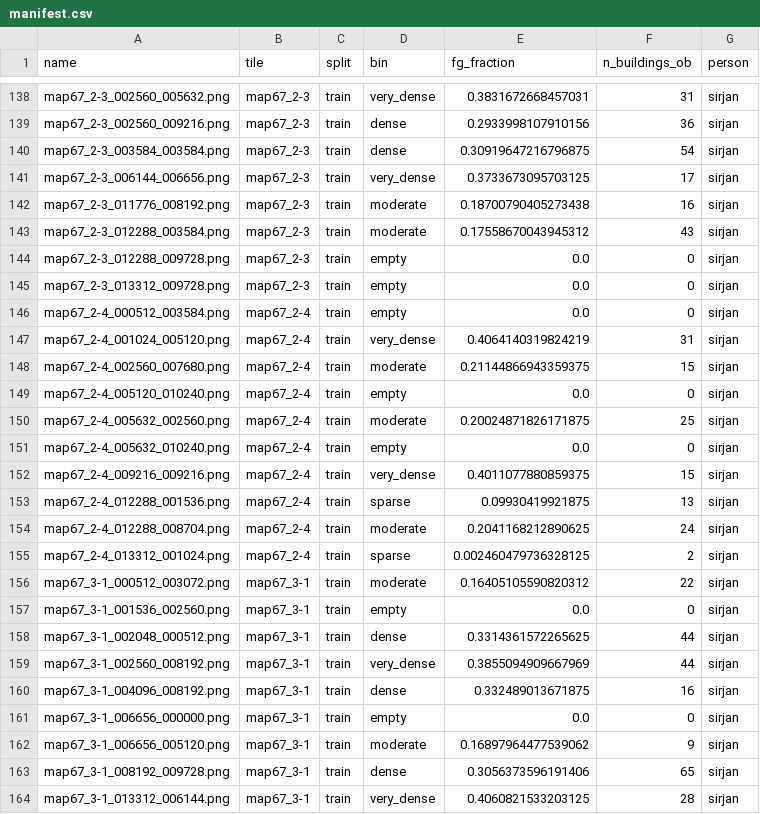
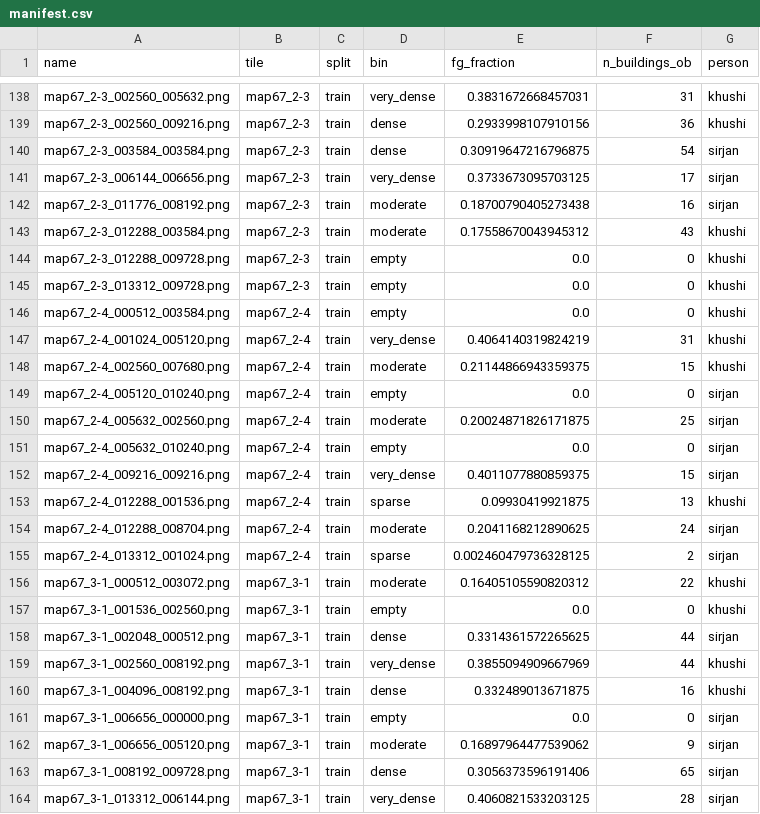
Before and after one commit to SirjanSingh/btp, a CSV file: labelling/r12_batch2/manifest.csv, drawn as a sheet; only a part is shown, gaps mark what is left out; the diff covers the shown part only; the diff names each change by its address in the sheet, - before the commit and + after, or states it on an @@ line.

```diff
--- a/labelling/r12_batch2/manifest.csv
+++ b/labelling/r12_batch2/manifest.csv
-G138:G139 (person): sirjan
+G138:G139 (person): khushi
-G143:G148 (person): sirjan
+G143:G148 (person): khushi
-G153 (person): sirjan
+G153 (person): khushi
-G156:G157 (person): sirjan
+G156:G157 (person): khushi
-G159:G160 (person): sirjan
+G159:G160 (person): khushi
```
Also changed, not shown: 37 edited cells elsewhere in this file, 14 other files.
